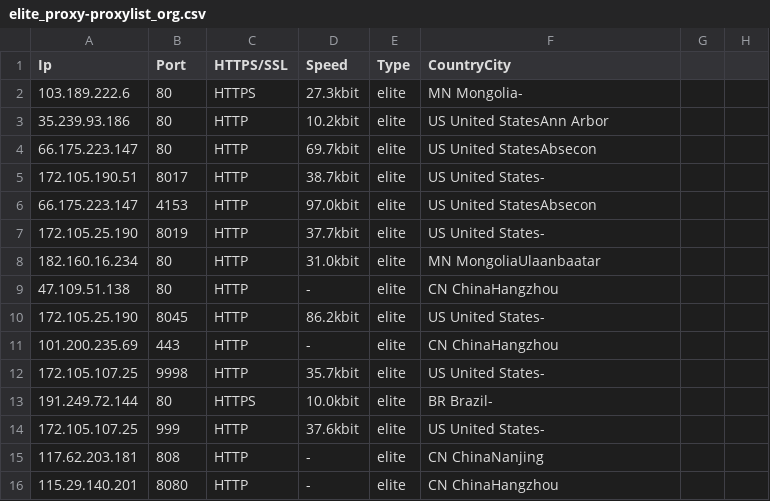
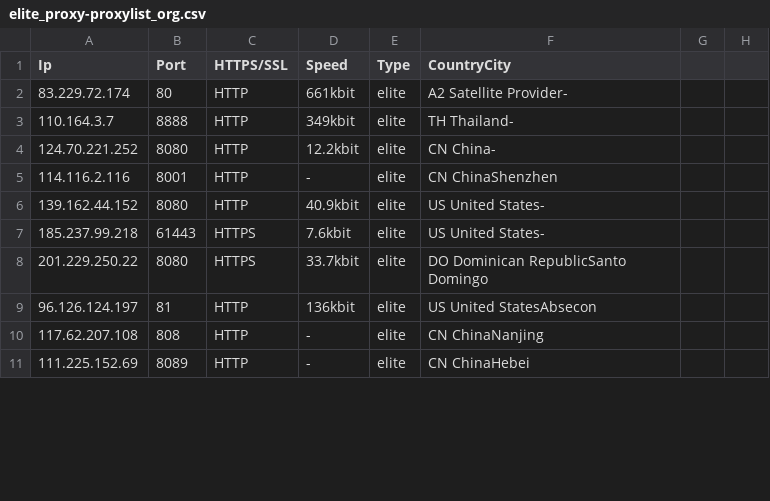
Before and after one commit to zevtyardt/proxy-list, a CSV file: csv/elite_proxy-proxylist_org.csv, drawn as a sheet; only a part is shown; the diff covers the shown part only.

```diff
--- a/csv/elite_proxy-proxylist_org.csv
+++ b/csv/elite_proxy-proxylist_org.csv
@@ -1,16 +1,11 @@
 Ip,Port,HTTPS/SSL,Speed,Type,CountryCity
-103.189.222.6,80,HTTPS,27.3kbit,elite,MN Mongolia-
-35.239.93.186,80,HTTP,10.2kbit,elite,US United StatesAnn Arbor
-66.175.223.147,80,HTTP,69.7kbit,elite,US United StatesAbsecon
-172.105.190.51,8017,HTTP,38.7kbit,elite,US United States-
-66.175.223.147,4153,HTTP,97.0kbit,elite,US United StatesAbsecon
-172.105.25.190,8019,HTTP,37.7kbit,elite,US United States-
-182.160.16.234,80,HTTP,31.0kbit,elite,MN MongoliaUlaanbaatar
-47.109.51.138,80,HTTP,-,elite,CN ChinaHangzhou
-172.105.25.190,8045,HTTP,86.2kbit,elite,US United States-
-101.200.235.69,443,HTTP,-,elite,CN ChinaHangzhou
-172.105.107.25,9998,HTTP,35.7kbit,elite,US United States-
-191.249.72.144,80,HTTPS,10.0kbit,elite,BR Brazil-
-172.105.107.25,999,HTTP,37.6kbit,elite,US United States-
-117.62.203.181,808,HTTP,-,elite,CN ChinaNanjing
-115.29.140.201,8080,HTTP,-,elite,CN ChinaHangzhou
+83.229.72.174,80,HTTP,661kbit,elite,A2 Satellite Provider-
+110.164.3.7,8888,HTTP,349kbit,elite,TH Thailand-
+124.70.221.252,8080,HTTP,12.2kbit,elite,CN China-
+114.116.2.116,8001,HTTP,-,elite,CN ChinaShenzhen
+139.162.44.152,8080,HTTP,40.9kbit,elite,US United States-
+185.237.99.218,61443,HTTPS,7.6kbit,elite,US United States-
+201.229.250.22,8080,HTTPS,33.7kbit,elite,DO Dominican RepublicSanto Domingo
+96.126.124.197,81,HTTP,136kbit,elite,US United StatesAbsecon
+117.62.207.108,808,HTTP,-,elite,CN ChinaNanjing
+111.225.152.69,8089,HTTP,-,elite,CN ChinaHebei
```
Also changed, not shown: 4 added rows, 7 removed rows and 20 edited cells elsewhere in this file, csv/anonymous_proxy-proxylist_org.csv, csv/transparent_proxy-proxylist_org.csv, 11 other files.
